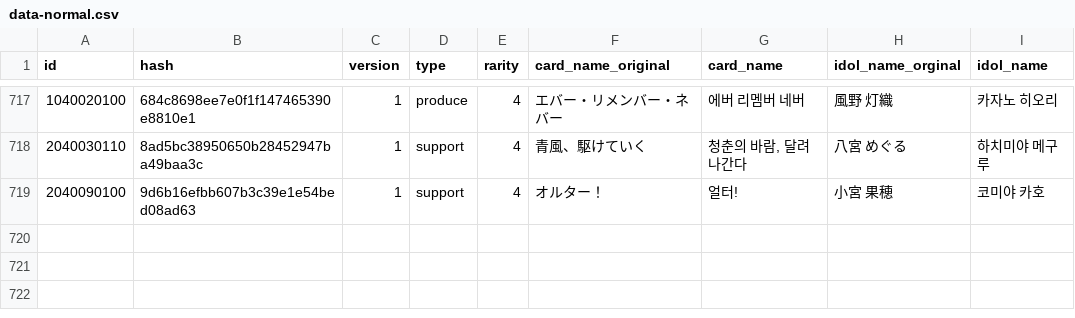
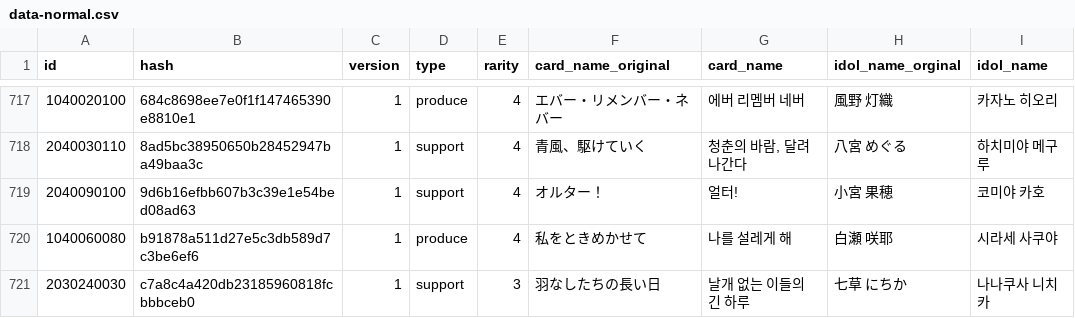
Before and after one commit to foreigndistance/shany-card-name-generator, a CSV file: data-normal.csv, drawn as a sheet; only a part is shown, gaps mark what is left out; the diff names each change by its address in the sheet, - before the commit and + after, or states it on an @@ line.

Commit message:
Update data-update.csv

```diff
--- a/data-normal.csv
+++ b/data-normal.csv
+row 720: 1040060080 | b91878a511d27e5c3db589d7c3be6ef6 | 1 | produce | 4 | 私をときめかせて | 나를 설레게 해 | 白瀬 咲耶 | 시라세 사쿠야
+row 721: 2030240030 | c7a8c4a420db23185960818fcbbbceb0 | 1 | support | 3 | 羽なしたちの長い日 | 날개 없는 이들의 긴 하루 | 七草 にちか | 나나쿠사 니치카
```
Also changed, not shown: data-update.csv.
